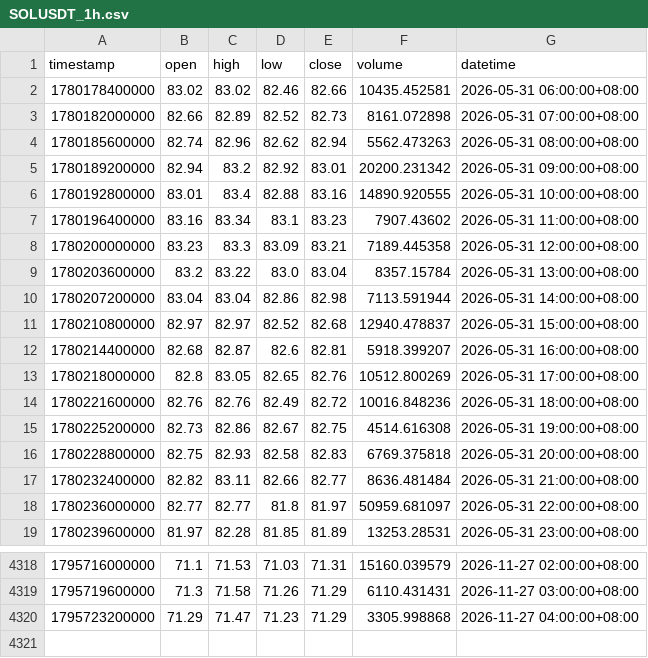
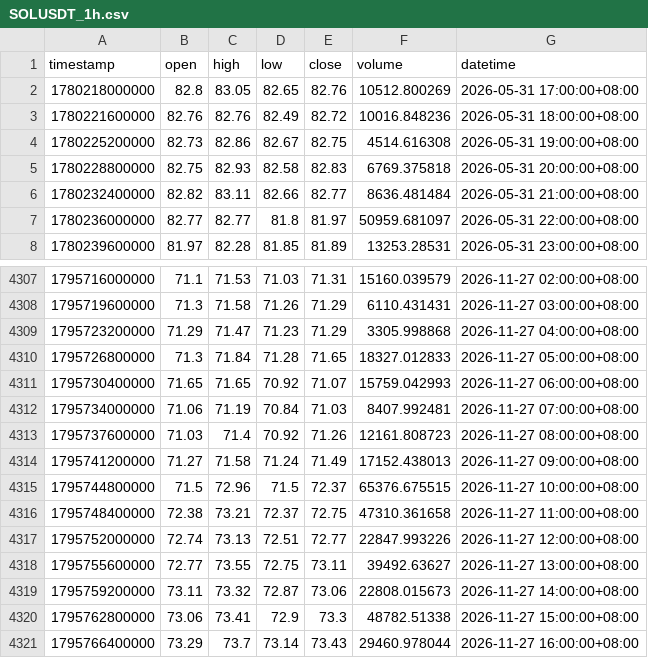
Before and after one commit to JAB18999/sol-perp-quant-report, a CSV file: data/SOLUSDT_1h.csv, drawn as a sheet; only a part is shown, gaps mark what is left out.

```diff
--- a/data/SOLUSDT_1h.csv
+++ b/data/SOLUSDT_1h.csv
@@ -1,13 +1,2 @@
 timestamp,open,high,low,close,volume,datetime
-1780178400000,83.02,83.02,82.46,82.66,10435.452581,2026-05-31 06:00:00+08:00
-1780182000000,82.66,82.89,82.52,82.73,8161.072898,2026-05-31 07:00:00+08:00
-1780185600000,82.74,82.96,82.62,82.94,5562.473263,2026-05-31 08:00:00+08:00
-1780189200000,82.94,83.2,82.92,83.01,20200.231342,2026-05-31 09:00:00+08:00
-1780192800000,83.01,83.4,82.88,83.16,14890.920555,2026-05-31 10:00:00+08:00
-1780196400000,83.16,83.34,83.1,83.23,7907.43602,2026-05-31 11:00:00+08:00
-1780200000000,83.23,83.3,83.09,83.21,7189.445358,2026-05-31 12:00:00+08:00
-1780203600000,83.2,83.22,83.0,83.04,8357.15784,2026-05-31 13:00:00+08:00
-1780207200000,83.04,83.04,82.86,82.98,7113.591944,2026-05-31 14:00:00+08:00
-1780210800000,82.97,82.97,82.52,82.68,12940.478837,2026-05-31 15:00:00+08:00
-1780214400000,82.68,82.87,82.6,82.81,5918.399207,2026-05-31 16:00:00+08:00
 1780218000000,82.8,83.05,82.65,82.76,10512.800269,2026-05-31 17:00:00+08:00
@@ -4320 +4309,13 @@ timestamp,open,high,low,close,volume,datetime
 1795723200000,71.29,71.47,71.23,71.29,3305.998868,2026-11-27 04:00:00+08:00
+1795726800000,71.3,71.84,71.28,71.65,18327.012833,2026-11-27 05:00:00+08:00
+1795730400000,71.65,71.65,70.92,71.07,15759.042993,2026-11-27 06:00:00+08:00
+1795734000000,71.06,71.19,70.84,71.03,8407.992481,2026-11-27 07:00:00+08:00
+1795737600000,71.03,71.4,70.92,71.26,12161.808723,2026-11-27 08:00:00+08:00
+1795741200000,71.27,71.58,71.24,71.49,17152.438013,2026-11-27 09:00:00+08:00
+1795744800000,71.5,72.96,71.5,72.37,65376.675515,2026-11-27 10:00:00+08:00
+1795748400000,72.38,73.21,72.37,72.75,47310.361658,2026-11-27 11:00:00+08:00
+1795752000000,72.74,73.13,72.51,72.77,22847.993226,2026-11-27 12:00:00+08:00
+1795755600000,72.77,73.55,72.75,73.11,39492.63627,2026-11-27 13:00:00+08:00
+1795759200000,73.11,73.32,72.87,73.06,22808.015673,2026-11-27 14:00:00+08:00
+1795762800000,73.06,73.41,72.9,73.3,48782.51338,2026-11-27 15:00:00+08:00
+1795766400000,73.29,73.7,73.14,73.43,29460.978044,2026-11-27 16:00:00+08:00
```
Also changed, not shown: data/SOLUSDT_2h.csv, data/SOLUSDT_30m.csv, 2 other files.
